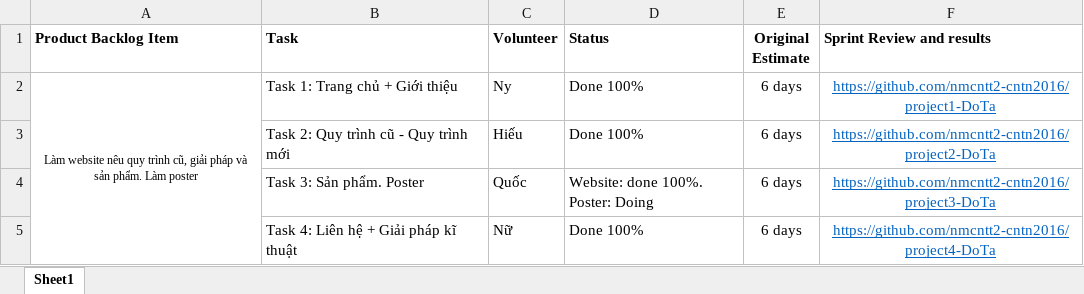
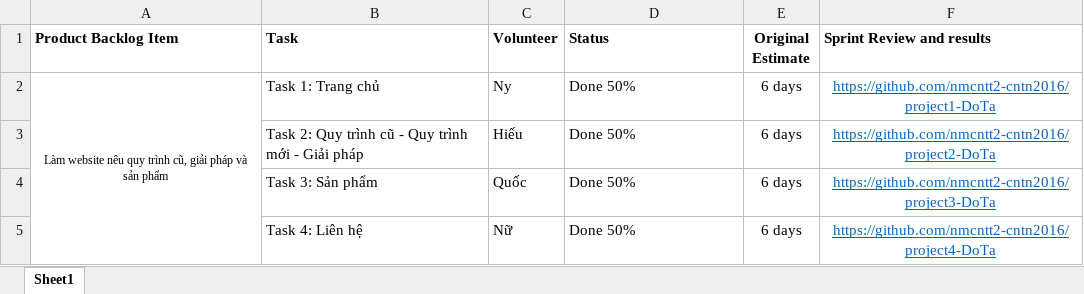
Before and after one commit to nmcntt2-cntn2016/project1-DoTa, an Excel workbook: Sprint-Backlog-Tuan03.xlsx, sheet Sheet1, drawn as a sheet; values as stored, in another font and other column widths than the file's, no borders; the diff names each change by its address in the sheet, - before the commit and + after, or states it on an @@ line.

```diff
--- a/Sprint-Backlog-Tuan03.xlsx (sheet Sheet1)
+++ b/Sprint-Backlog-Tuan03.xlsx (sheet Sheet1)
-A2 (Product Backlog Item): …và sản phẩm. Làm poster
+A2 (Product Backlog Item): …và sản phẩm
-B2 (Task): Task 1: Trang chủ + Giới thiệu
+B2 (Task): Task 1: Trang chủ
-D2:D3 (Status): Done 100%
+D2:D3 (Status): Done 50%
-B3 (Task): Task 2: Quy trình cũ - Quy trình mới
+B3 (Task): Task 2: Quy trình cũ - Quy trình mới - Giải pháp
-B4 (Task): Task 3: Sản phẩm. Poster
+B4 (Task): Task 3: Sản phẩm
-D4 (Status): Website: done 100%. Poster: Doing
+D4 (Status): Done 50%
-B5 (Task): Task 4: Liên hệ + Giải pháp kĩ thuật
+B5 (Task): Task 4: Liên hệ
-D5 (Status): Done 100%
+D5 (Status): Done 50%
```
Also changed, not shown: Sprint-Backlog-Tuan04.xlsx, 1 other file.
